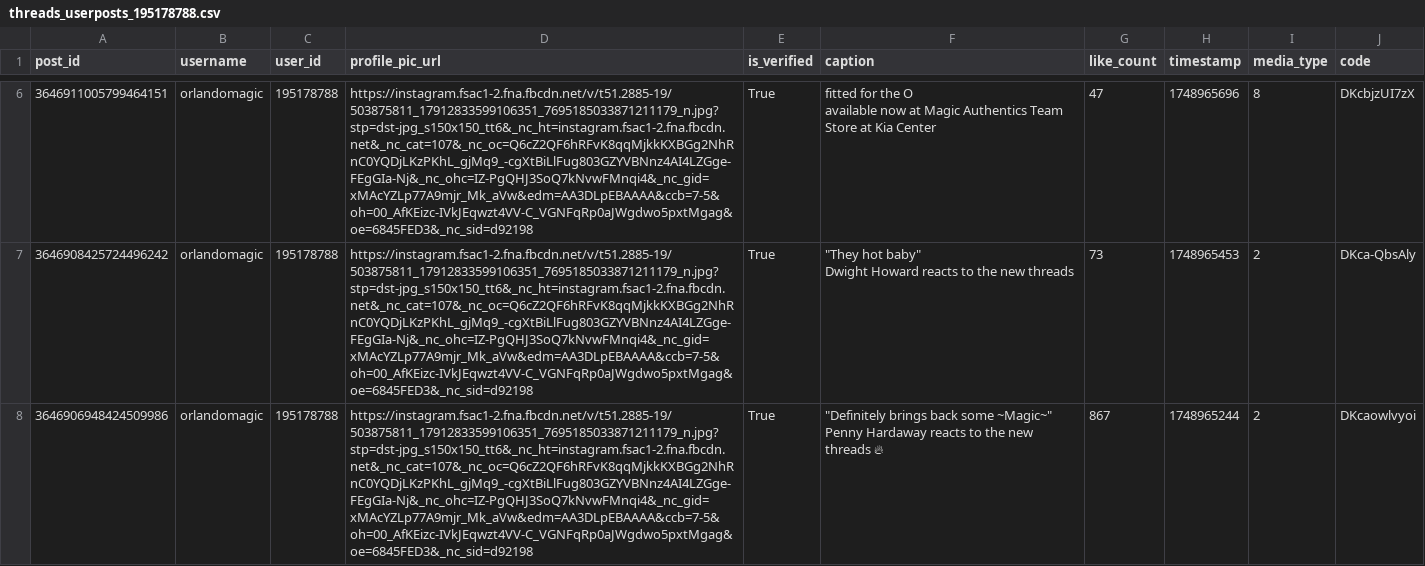
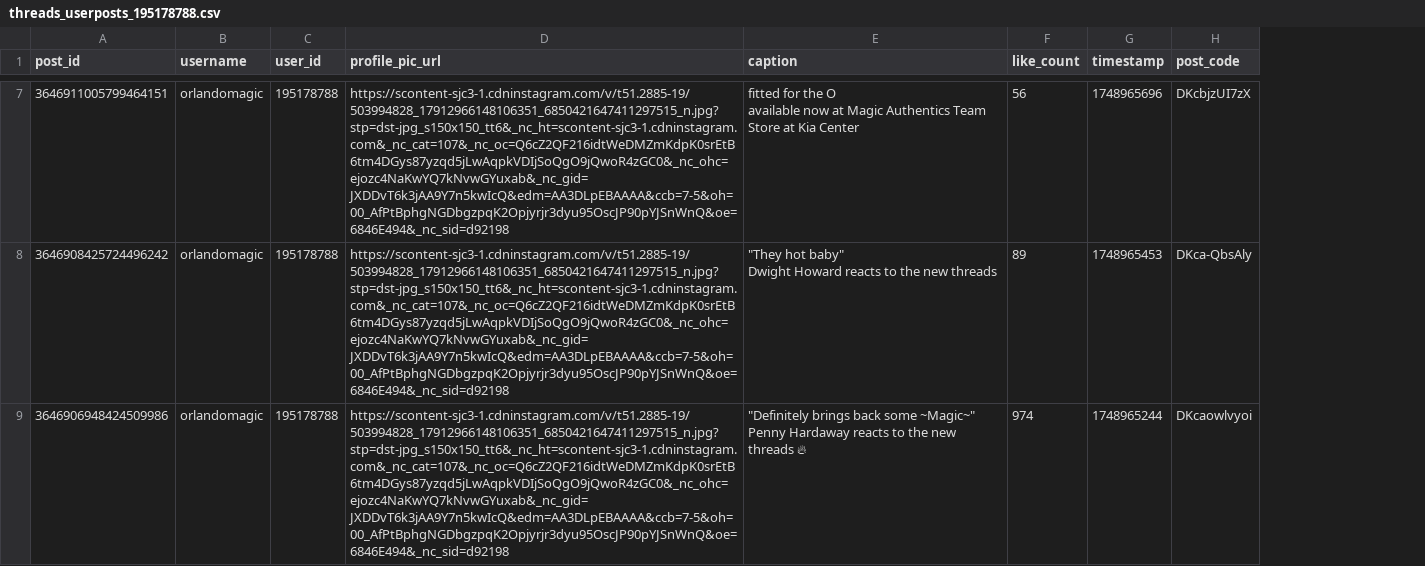
Before and after one commit to Tausifali2000/api_scripts, a CSV file: threads/userPosts/threads_userposts_output/threads_userposts_195178788.csv, drawn as a sheet; only a part is shown, gaps mark what is left out; removed rows and columns are numbered as before the commit, all else as after; the diff covers the shown part only; the diff names each change by its address in the sheet, - before the commit and + after, or states it on an @@ line.

```diff
--- a/threads/userPosts/threads_userposts_output/threads_userposts_195178788.csv
+++ b/threads/userPosts/threads_userposts_output/threads_userposts_195178788.csv
-column E (is_verified), rows 6-8: all True
-column I (media_type), rows 6-8: 8 | 2 | 2
-H1: code
+H1: post_code
-D7:D9 (profile_pic_url): https://instagram.fsac1-2.fna.fbcdn.net/v/t51.2885-19/503875811_17912833599106351_7695185033871211179_n.jpg?stp=dst-jpg_s150x150_tt6&_nc_ht=instagram.fsac1-2.fna.fbcdn.net&_nc_cat=107&_nc_oc=Q6cZ2QF6hRFvK8qqMjkkKXBGg2NhRnC0YQDjLKzPKhL_gjMq9_-cgXtBiLlFug803GZYVBNnz4AI4LZGge-FEgGIa-Nj&_nc_ohc=IZ-PgQHJ3SoQ7kNvwFMnqi4&_nc_gid=xMAcYZLp77A9mjr_Mk_aVw&edm=AA3DLpEBAAAA&ccb=7-5&oh=00_AfKEizc-IVkJEqwzt4VV-C_VGNFqRp0aJWgdwo5pxtMgag&oe=6845FED3&_nc_sid=d92198
+D7:D9 (profile_pic_url): https://scontent-sjc3-1.cdninstagram.com/v/t51.2885-19/503994828_17912966148106351_6850421647411297515_n.jpg?stp=dst-jpg_s150x150_tt6&_nc_ht=scontent-sjc3-1.cdninstagram.com&_nc_cat=107&_nc_oc=Q6cZ2QF216idtWeDMZmKdpK0srEtB6tm4DGys87yzqd5jLwAqpkVDIjSoQgO9jQwoR4zGC0&_nc_ohc=ejozc4NaKwYQ7kNvwGYuxab&_nc_gid=JXDDvT6k3jAA9Y7n5kwIcQ&edm=AA3DLpEBAAAA&ccb=7-5&oh=00_AfPtBphgNGDbgzpqK2Opjyrjr3dyu95OscJP90pYJSnWnQ&oe=6846E494&_nc_sid=d92198
-F7 (like_count): 47
+F7 (like_count): 56
-F8 (like_count): 73
+F8 (like_count): 89
-F9 (like_count): 867
+F9 (like_count): 974
```
Also changed, not shown: 1 added row, 1 removed row and 12 edited cells elsewhere in this file, threads/keywordSearch/threads_keywordsearch/threads_keywordsearch_ferrari.csv, threads/postReplies/threads_postreplies/threads_postreplies_3462070596773592457.csv, 9 other files.
